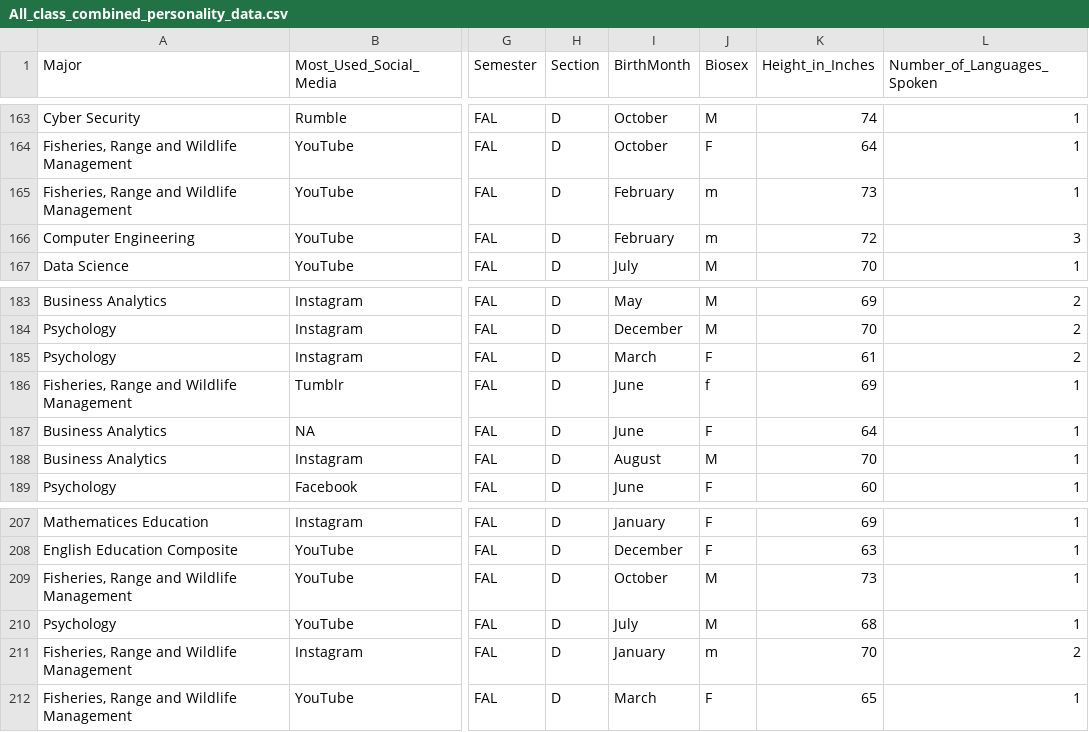
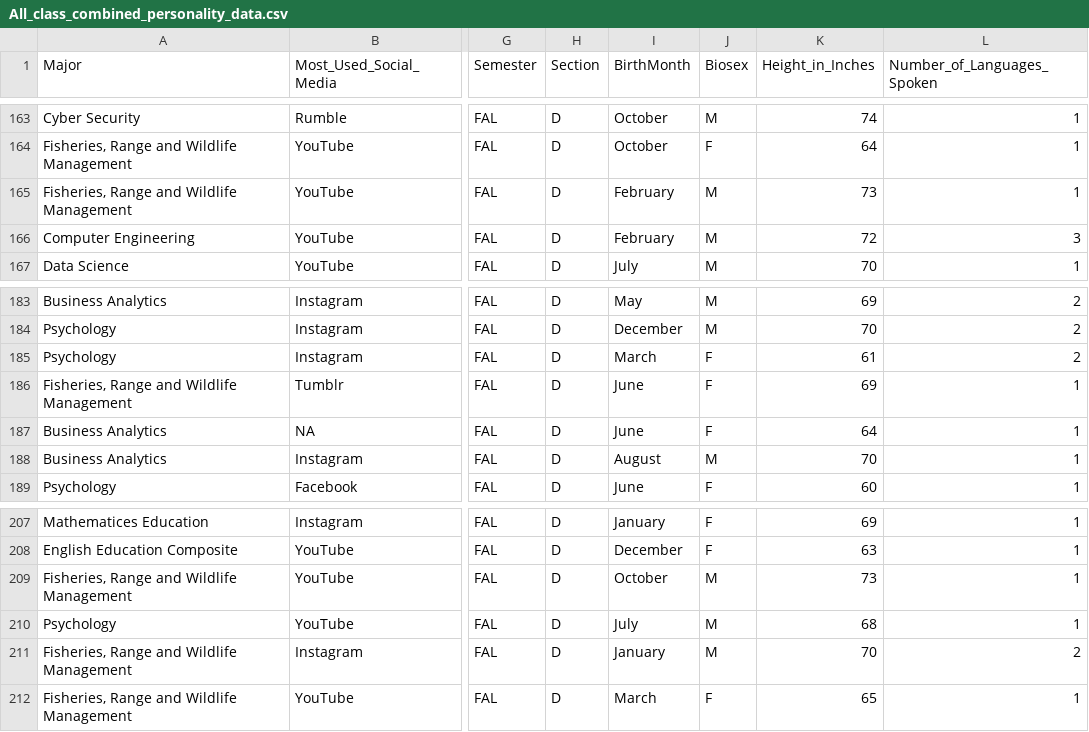
Before and after one commit to byuistats/Math221D_Course, a CSV file: Data/All_class_combined_personality_data.csv, drawn as a sheet; only a part is shown, gaps mark what is left out; the diff names each change by its address in the sheet, - before the commit and + after, or states it on an @@ line.

Commit message:
Fix capitalization issues in Biosex
changed lower case m and f to upper case

```diff
--- a/Data/All_class_combined_personality_data.csv
+++ b/Data/All_class_combined_personality_data.csv
-J165:J166 (Biosex): m
+J165:J166 (Biosex): M
-J186 (Biosex): f
+J186 (Biosex): F
-J211 (Biosex): m
+J211 (Biosex): M
```
